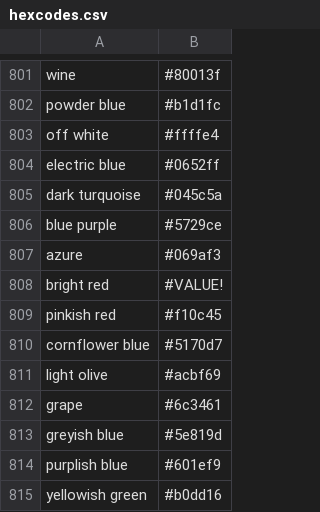
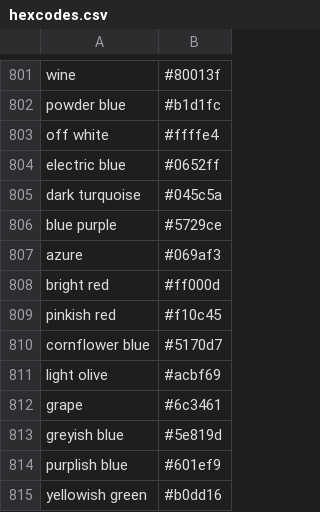
Before and after one commit to bananapy/datasets, a CSV file: hexcodes.csv, drawn as a sheet; only a part is shown, gaps mark what is left out.

Commit message:
Add files via upload

```diff
--- a/hexcodes.csv
+++ b/hexcodes.csv
@@ -807,3 +807,3 @@ blue purple     ,#5729ce
 azure   ,#069af3
-bright red      ,#VALUE!
+bright red      ,#ff000d
 pinkish red     ,#f10c45
```
